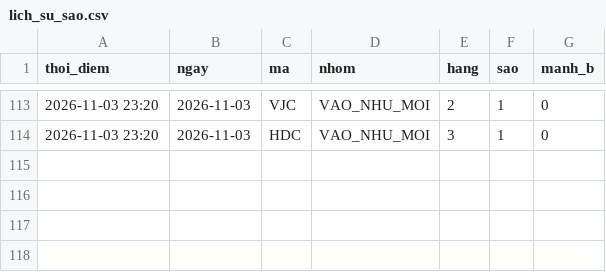
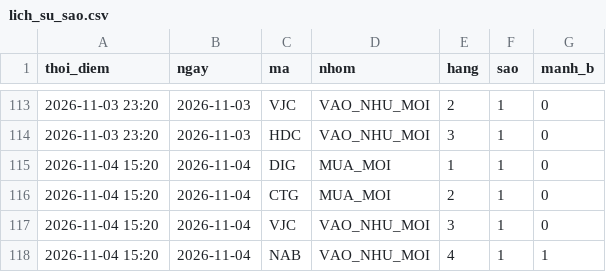
Before and after one commit to mihhle2006-beep/canh-bao-mua, a CSV file: lich_su_sao.csv, drawn as a sheet; only a part is shown, gaps mark what is left out; the diff names each change by its address in the sheet, - before the commit and + after, or states it on an @@ line.

```diff
--- a/lich_su_sao.csv
+++ b/lich_su_sao.csv
+row 115: 2026-11-04 15:20 | 2026-11-04 | DIG | MUA_MOI | 1 | 1 | 0
+row 116: 2026-11-04 15:20 | 2026-11-04 | CTG | MUA_MOI | 2 | 1 | 0
+row 117: 2026-11-04 15:20 | 2026-11-04 | VJC | VAO_NHU_MOI | 3 | 1 | 0
+row 118: 2026-11-04 15:20 | 2026-11-04 | NAB | VAO_NHU_MOI | 4 | 1 | 1
```
Also changed, not shown: lich_su_danh_gia.csv, 7 other files.
